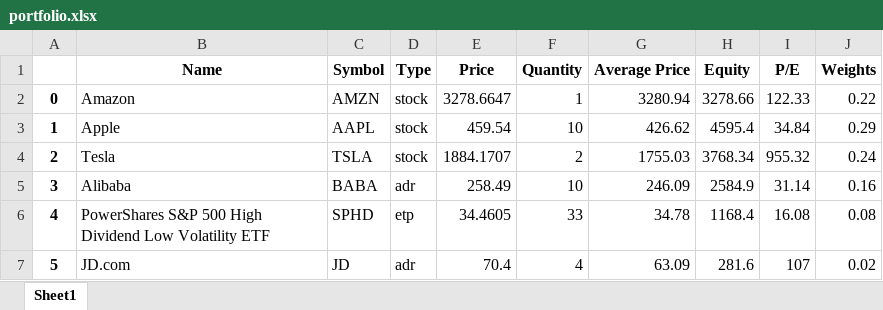
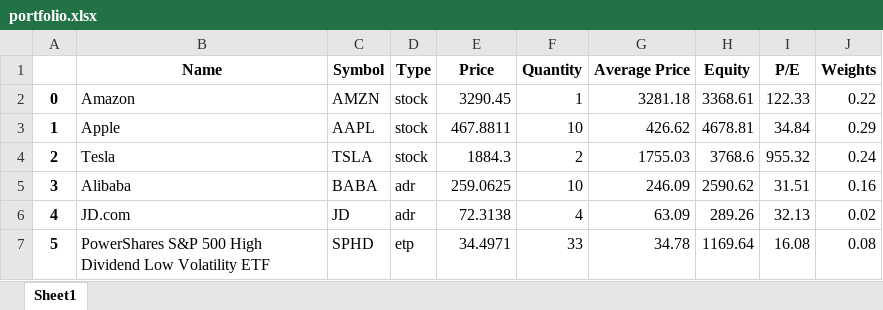
Before and after one commit to jpaguirre15/robinhood-portfolio-analysis, an Excel workbook: portfolio.xlsx, sheet Sheet1, drawn as a sheet; values as stored, in another font and other column widths than the file's, no borders; removed rows and columns are numbered as before the commit, all else as after; the diff names each change by its address in the sheet, - before the commit and + after, or states it on an @@ line.

```diff
--- a/portfolio.xlsx (sheet Sheet1)
+++ b/portfolio.xlsx (sheet Sheet1)
-E2 (Price): 3278.6647
+E2 (Price): 3290.45
-G2 (Average Price): 3280.94
+G2 (Average Price): 3281.18
-H2 (Equity): 3278.66
+H2 (Equity): 3368.61
-E3 (Price): 459.54
+E3 (Price): 467.8811
-H3 (Equity): 4595.4
+H3 (Equity): 4678.81
-E4 (Price): 1884.1707
+E4 (Price): 1884.3
-H4 (Equity): 3768.34
+H4 (Equity): 3768.6
-E5 (Price): 258.49
+E5 (Price): 259.0625
-H5 (Equity): 2584.9
+H5 (Equity): 2590.62
-I5 (P/E): 31.14
+I5 (P/E): 31.51
+row 6: 4 | JD.com | JD | adr | 72.3138 | 4 | 63.09 | 289.26 | 32.13 | 0.02
-A7: 4
+A7: 5
-E7 (Price): 34.4605
+E7 (Price): 34.4971
-H7 (Equity): 1168.4
+H7 (Equity): 1169.64
-row 7: 5 | JD.com | JD | adr | 70.4 | 4 | 63.09 | 281.6 | 107 | 0.02
```
Also changed, not shown: portfolio_adj_close_historical.xlsx, portfolio_roi.xlsx, 4 other files.
